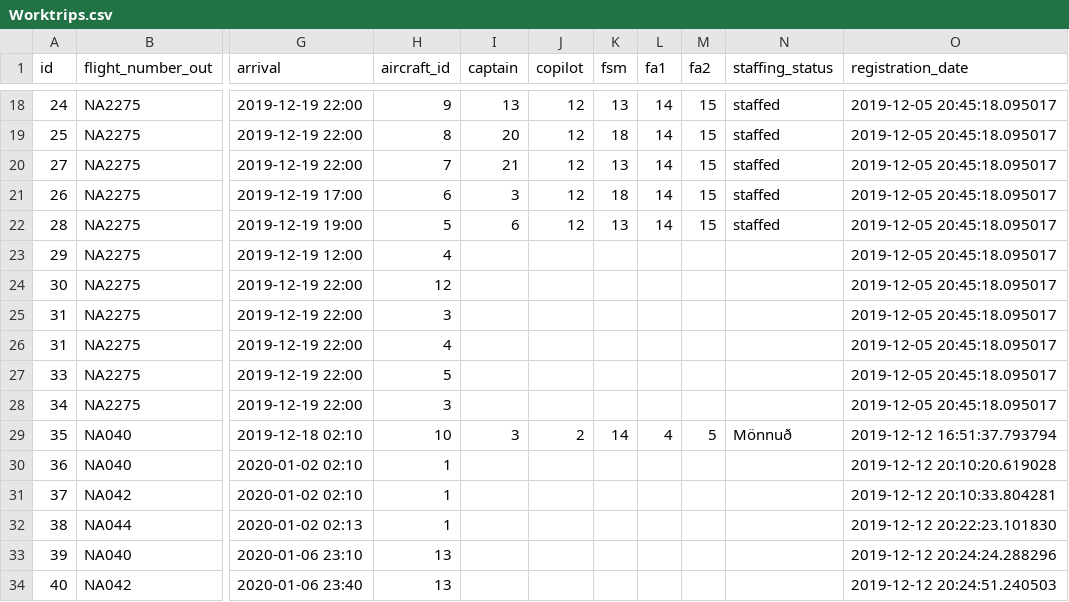
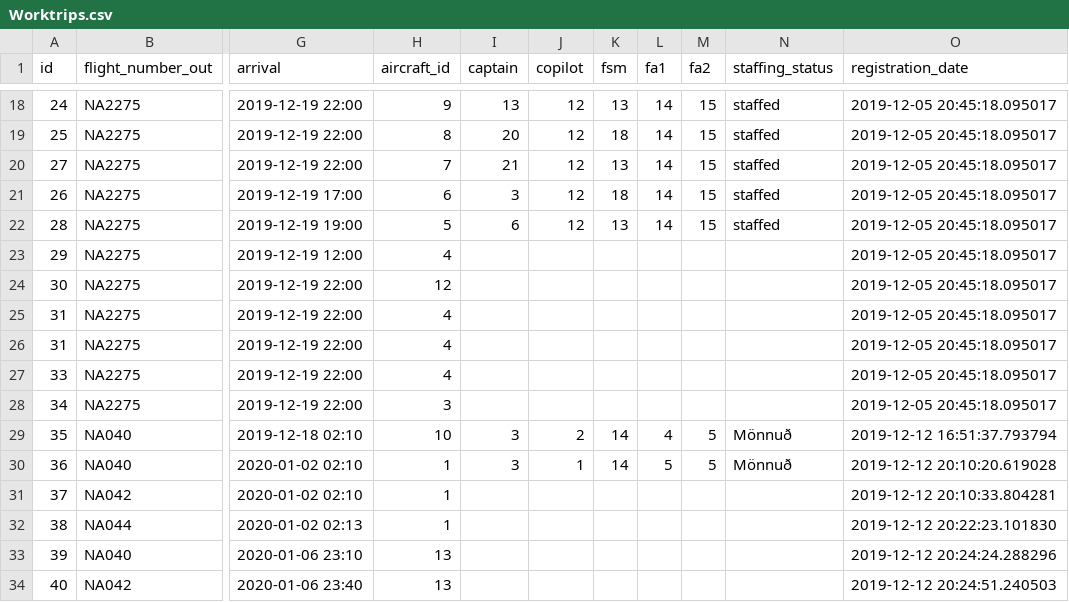
Before and after one commit to heidars19/3ja-vikna-verkefni, a CSV file: program_code/Data/Worktrips.csv, drawn as a sheet; only a part is shown, gaps mark what is left out; the diff names each change by its address in the sheet, - before the commit and + after, or states it on an @@ line.

```diff
--- a/program_code/Data/Worktrips.csv
+++ b/program_code/Data/Worktrips.csv
-H25 (aircraft_id): 3
+H25 (aircraft_id): 4
-H27 (aircraft_id): 5
+H27 (aircraft_id): 4
-I30 (captain): (empty)
+I30 (captain): 3
-J30 (copilot): (empty)
+J30 (copilot): 1
-K30 (fsm): (empty)
+K30 (fsm): 14
-L30 (fa1): (empty)
+L30 (fa1): 5
-M30 (fa2): (empty)
+M30 (fa2): 5
-N30 (staffing_status): (empty)
+N30 (staffing_status): Mönnuð
```
Also changed, not shown: 1 other file.
